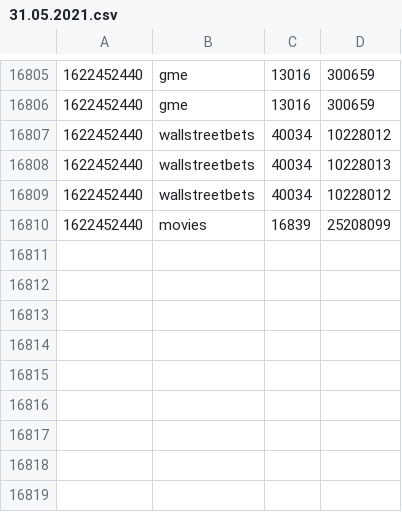
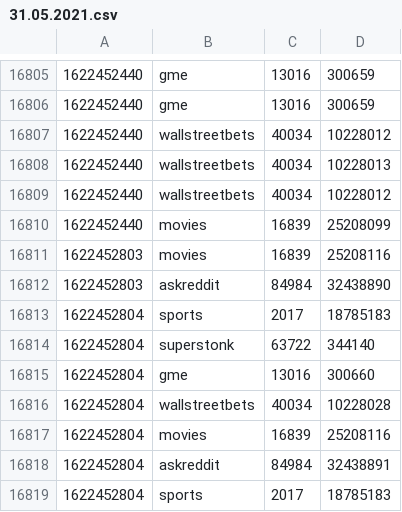
Before and after one commit to SchraderH/superstonk-active-users, a CSV file: 31.05.2021.csv, drawn as a sheet; only a part is shown, gaps mark what is left out.

```diff
--- a/31.05.2021.csv
+++ b/31.05.2021.csv
@@ -16810 +16810,10 @@
 1622452440,movies,16839,25208099
+1622452803,movies,16839,25208116
+1622452803,askreddit,84984,32438890
+1622452804,sports,2017,18785183
+1622452804,superstonk,63722,344140
+1622452804,gme,13016,300660
+1622452804,wallstreetbets,40034,10228028
+1622452804,movies,16839,25208116
+1622452804,askreddit,84984,32438891
+1622452804,sports,2017,18785183
```
Also changed, not shown: 2 other files.
